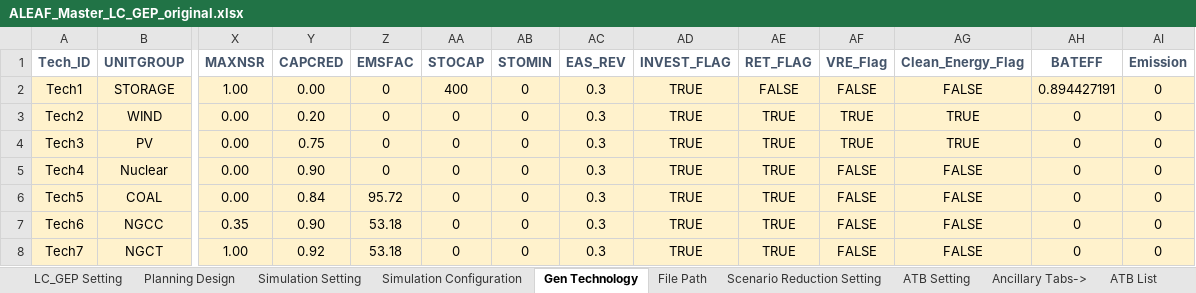
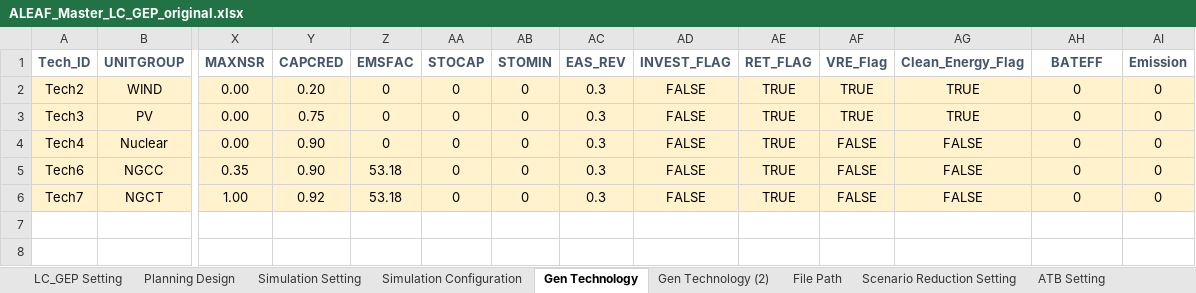
Before and after one commit to abce-dev/abce, an Excel workbook: inputs/ALEAF_inputs/ALEAF_Master_LC_GEP_original.xlsx, sheet Gen Technology, drawn as a sheet; only a part is shown, gaps mark what is left out; values as stored, in another font and other column widths than the file's, no borders; conditional formats not drawn; removed rows and columns are numbered as before the commit, all else as after; rows hold the shown columns only; the diff names each change by its address in the sheet, - before the commit and + after, or states it on an @@ line.

```diff
--- a/inputs/ALEAF_inputs/ALEAF_Master_LC_GEP_original.xlsx (sheet Gen Technology)
+++ b/inputs/ALEAF_inputs/ALEAF_Master_LC_GEP_original.xlsx (sheet Gen Technology)
+sheet tab: Gen Technology (2)
-row 2: Tech1 | STORAGE | 1.00 | 0.00 | 0 | 400 | 0 | 0.3 | TRUE | FALSE | FALSE | FALSE | 0.894427191 | 0
-AD2:AD4 (INVEST_FLAG): TRUE
+AD2:AD4 (INVEST_FLAG): FALSE
-row 6: Tech5 | COAL | 0.00 | 0.84 | 95.72 | 0 | 0 | 0.3 | TRUE | TRUE | FALSE | FALSE | 0 | 0
-AD5:AD6 (INVEST_FLAG): TRUE
+AD5:AD6 (INVEST_FLAG): FALSE
```
